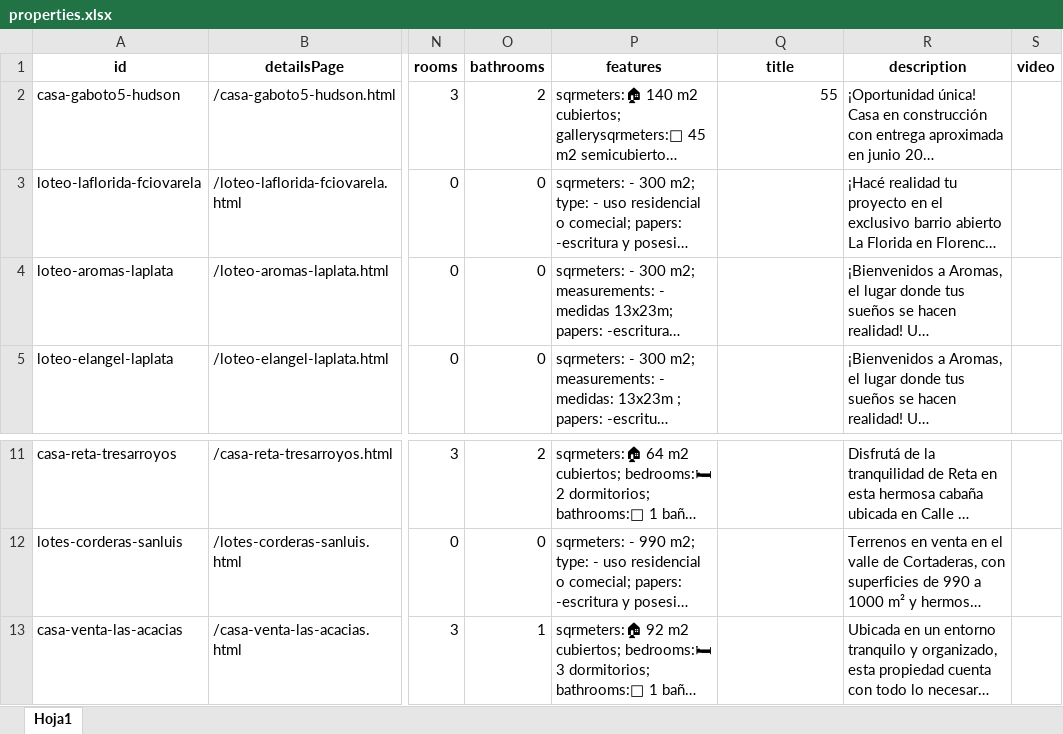
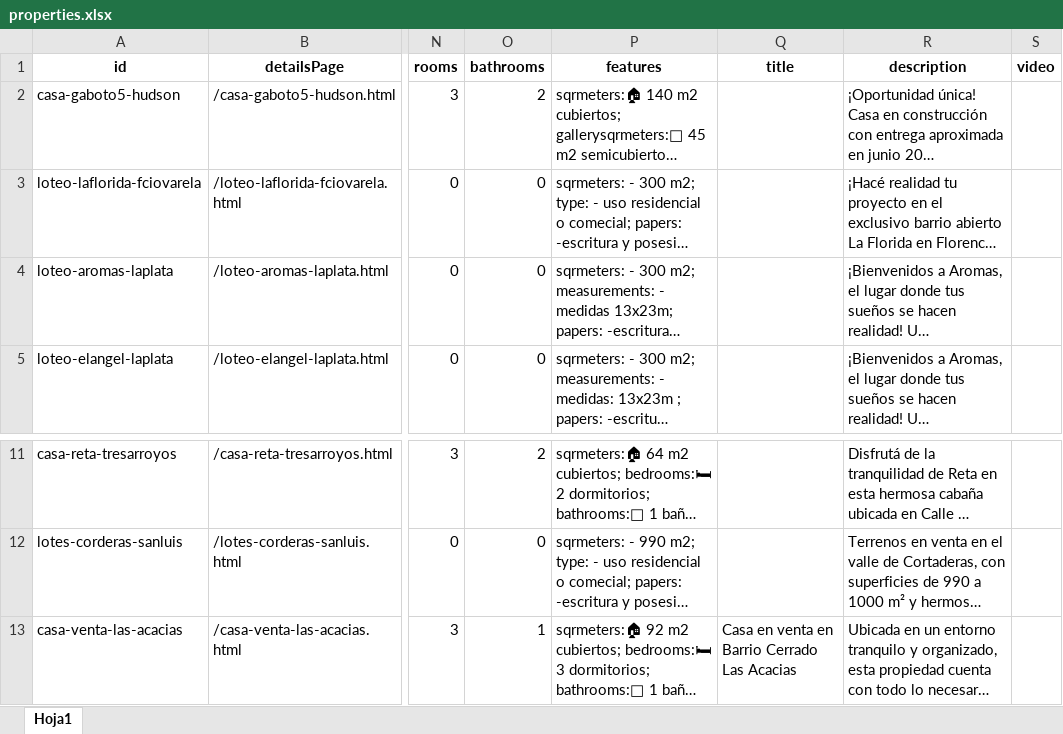
Before and after one commit to Daniela-N-Romero/ms-grupoinmobiliario, an Excel workbook: assets/ddbb/properties.xlsx, sheet Hoja1, drawn as a sheet; only a part is shown, gaps mark what is left out; long unchanged cells end in …; values as stored, in another font and other column widths than the file's, no borders; the diff names each change by its address in the sheet, - before the commit and + after, or states it on an @@ line.

Commit message:
arregle el convertExcel.js

```diff
--- a/assets/ddbb/properties.xlsx (sheet Hoja1)
+++ b/assets/ddbb/properties.xlsx (sheet Hoja1)
-Q2 (title): 55
+Q2 (title): (empty)
-Q13 (title): (empty)
+Q13 (title): Casa en venta en Barrio Cerrado Las Acacias
```
Also changed, not shown: 2 other files.
